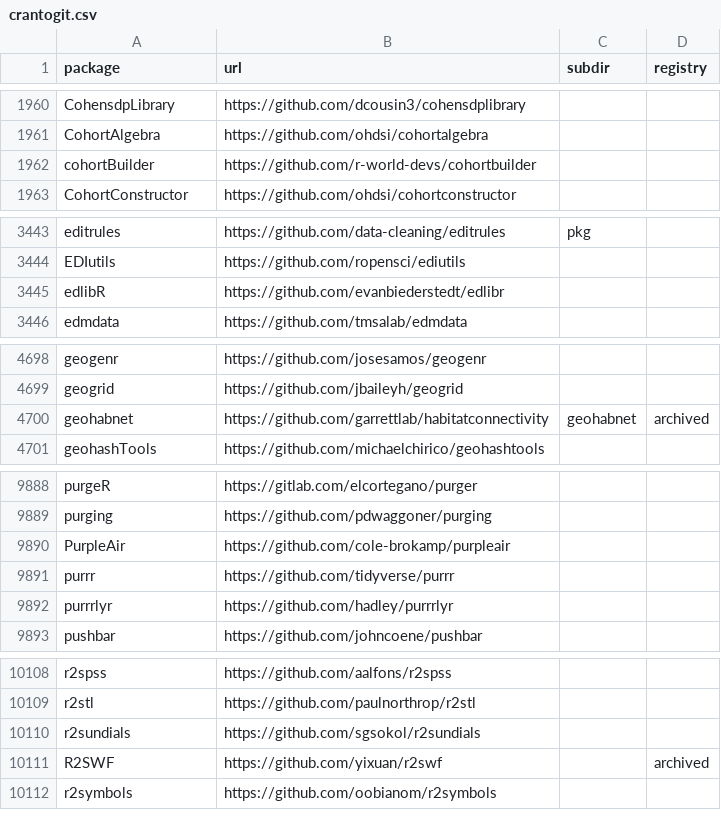
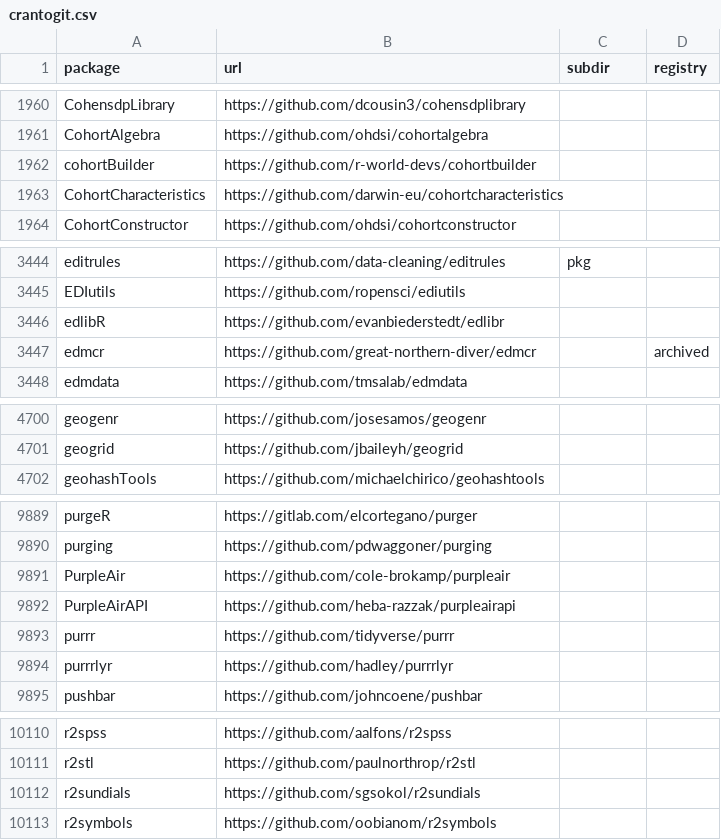
Before and after one commit to r-universe-org/cran-to-git, a CSV file: crantogit.csv, drawn as a sheet; only a part is shown, gaps mark what is left out; the diff covers the shown part only.

```diff
--- a/crantogit.csv
+++ b/crantogit.csv
@@ -1962,2 +1962,3 @@ CohortAlgebra,https://github.com/ohdsi/cohortalgebra,,
 cohortBuilder,https://github.com/r-world-devs/cohortbuilder,,
+CohortCharacteristics,https://github.com/darwin-eu/cohortcharacteristics,,
 CohortConstructor,https://github.com/ohdsi/cohortconstructor,,
@@ -3445,2 +3446,3 @@ EDIutils,https://github.com/ropensci/ediutils,,
 edlibR,https://github.com/evanbiederstedt/edlibr,,
+edmcr,https://github.com/great-northern-diver/edmcr,,archived
 edmdata,https://github.com/tmsalab/edmdata,,
@@ -4699,3 +4701,2 @@ geogenr,https://github.com/josesamos/geogenr,,
 geogrid,https://github.com/jbaileyh/geogrid,,
-geohabnet,https://github.com/garrettlab/habitatconnectivity,geohabnet,archived
 geohashTools,https://github.com/michaelchirico/geohashtools,,
@@ -9890,2 +9891,3 @@ purging,https://github.com/pdwaggoner/purging,,
 PurpleAir,https://github.com/cole-brokamp/purpleair,,
+PurpleAirAPI,https://github.com/heba-razzak/purpleairapi,,
 purrr,https://github.com/tidyverse/purrr,,
@@ -10110,3 +10112,2 @@ r2stl,https://github.com/paulnorthrop/r2stl,,
 r2sundials,https://github.com/sgsokol/r2sundials,,
-R2SWF,https://github.com/yixuan/r2swf,,archived
 r2symbols,https://github.com/oobianom/r2symbols,,
```
Also changed, not shown: 3 added rows and 2 edited cells elsewhere in this file, archived.csv, universes.csv, 14 other files.
